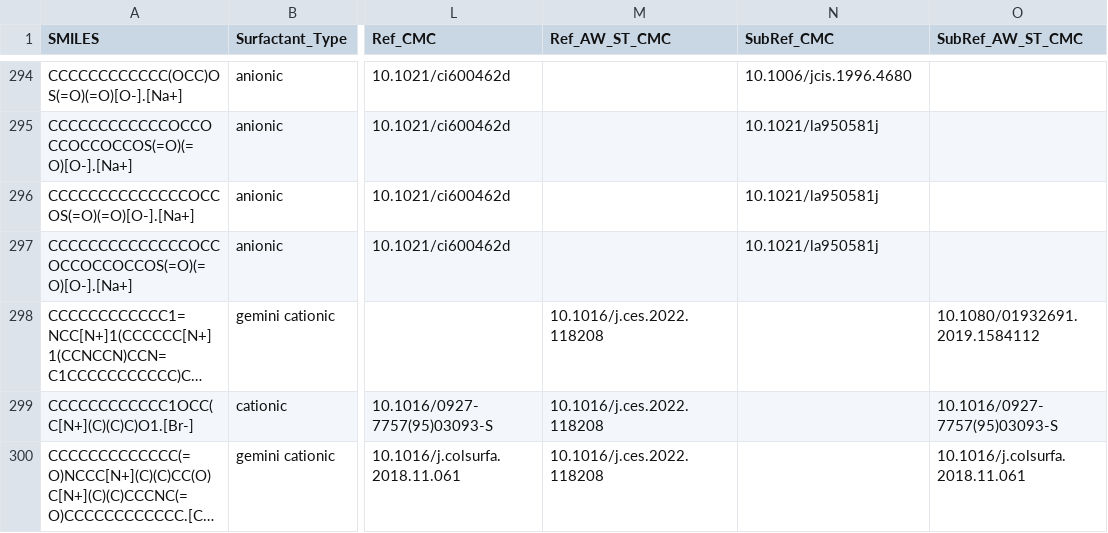
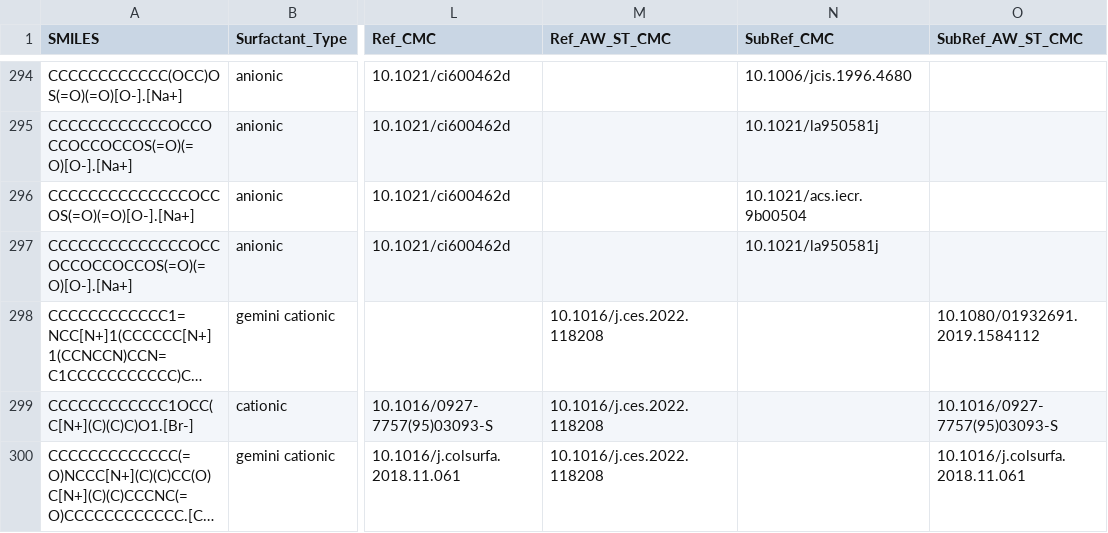
Before and after one commit to BigChemistry-RobotLab/SurfPro, a CSV file: data/surfpro_literature.csv, drawn as a sheet; only a part is shown, gaps mark what is left out; long unchanged cells end in …; the diff covers the shown part only; the diff names each change by its address in the sheet, - before the commit and + after, or states it on an @@ line.

```diff
--- a/data/surfpro_literature.csv
+++ b/data/surfpro_literature.csv
-N296 (SubRef_CMC): 10.1021/la950581j
+N296 (SubRef_CMC): 10.1021/acs.iecr.9b00504
```
Also changed, not shown: 4 removed rows and 1 edited cell elsewhere in this file.
